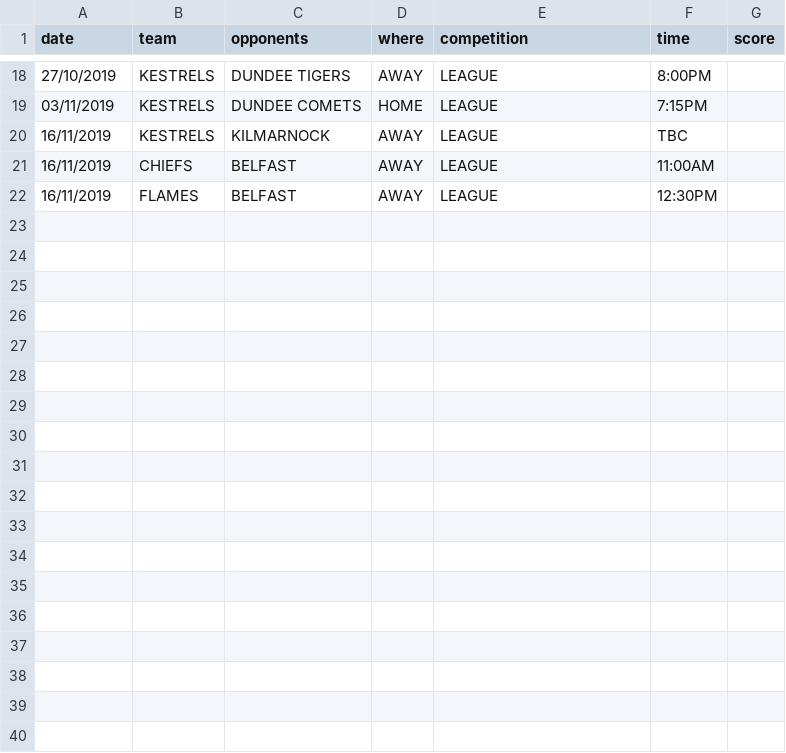
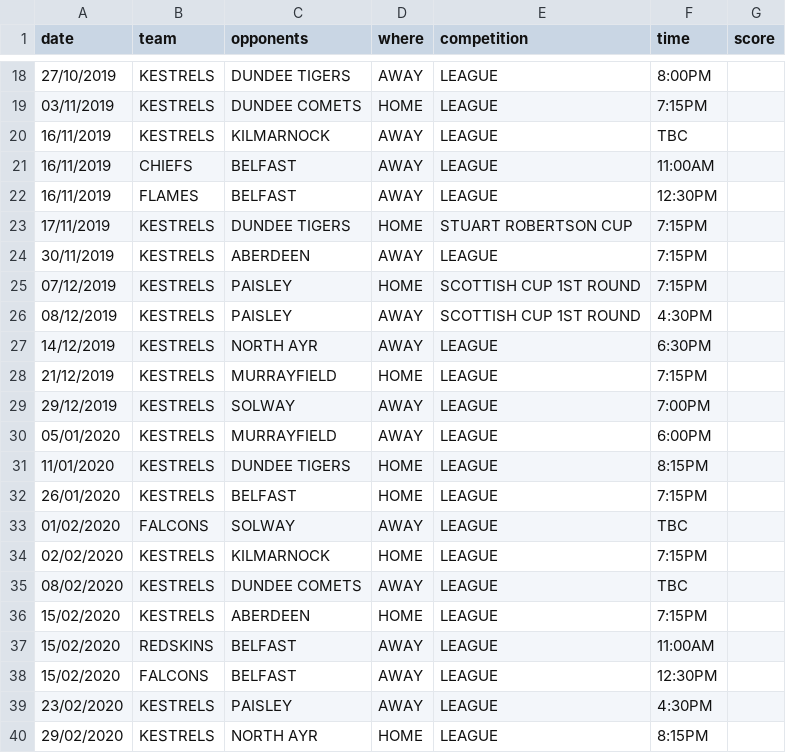
Before and after one commit to neilkeddie/Kirkcaldy-Ice-Hockey-Club, a CSV file: public/data/HockeyFixtures.csv, drawn as a sheet; only a part is shown, gaps mark what is left out; the diff names each change by its address in the sheet, - before the commit and + after, or states it on an @@ line.

Commit message:
IAN FIXTURE UPDATE

```diff
--- a/public/data/HockeyFixtures.csv
+++ b/public/data/HockeyFixtures.csv
+row 23: 17/11/2019 | KESTRELS | DUNDEE TIGERS | HOME | STUART ROBERTSON CUP | 7:15PM
+row 24: 30/11/2019 | KESTRELS | ABERDEEN | AWAY | LEAGUE | 7:15PM
+row 25: 07/12/2019 | KESTRELS | PAISLEY | HOME | SCOTTISH CUP 1ST ROUND | 7:15PM
+row 26: 08/12/2019 | KESTRELS | PAISLEY | AWAY | SCOTTISH CUP 1ST ROUND | 4:30PM
+row 27: 14/12/2019 | KESTRELS | NORTH AYR | AWAY | LEAGUE | 6:30PM
+row 28: 21/12/2019 | KESTRELS | MURRAYFIELD | HOME | LEAGUE | 7:15PM
+row 29: 29/12/2019 | KESTRELS | SOLWAY | AWAY | LEAGUE | 7:00PM
+row 30: 05/01/2020 | KESTRELS | MURRAYFIELD | AWAY | LEAGUE | 6:00PM
+row 31: 11/01/2020 | KESTRELS | DUNDEE TIGERS | HOME | LEAGUE | 8:15PM
+row 32: 26/01/2020 | KESTRELS | BELFAST | HOME | LEAGUE | 7:15PM
+row 33: 01/02/2020 | FALCONS | SOLWAY | AWAY | LEAGUE | TBC
+row 34: 02/02/2020 | KESTRELS | KILMARNOCK | HOME | LEAGUE | 7:15PM
+row 35: 08/02/2020 | KESTRELS | DUNDEE COMETS | AWAY | LEAGUE | TBC
+row 36: 15/02/2020 | KESTRELS | ABERDEEN | HOME | LEAGUE | 7:15PM
+row 37: 15/02/2020 | REDSKINS | BELFAST | AWAY | LEAGUE | 11:00AM
+row 38: 15/02/2020 | FALCONS | BELFAST | AWAY | LEAGUE | 12:30PM
+row 39: 23/02/2020 | KESTRELS | PAISLEY | AWAY | LEAGUE | 4:30PM
+row 40: 29/02/2020 | KESTRELS | NORTH AYR | HOME | LEAGUE | 8:15PM
```
